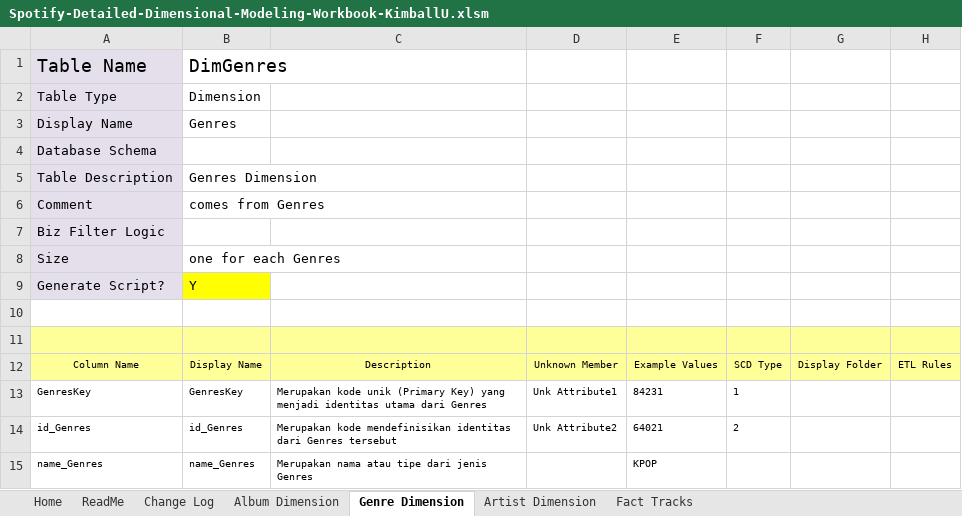
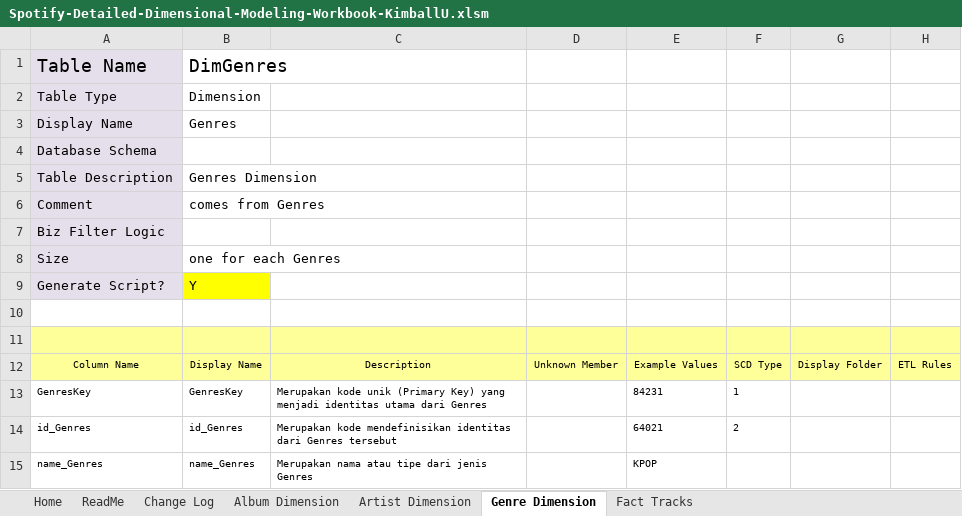
Before and after one commit to imeldasiregar/spotify-dwbi-2022-ga, an Excel workbook: Spotify-Detailed-Dimensional-Modeling-Workbook-KimballU.xlsm, sheet Genre Dimension, drawn as a sheet; only a part is shown; values as stored, in another font and other column widths than the file's, no borders; charts and pictures not drawn; the diff names each change by its address in the sheet, - before the commit and + after, or states it on an @@ line.

```diff
--- a/Spotify-Detailed-Dimensional-Modeling-Workbook-KimballU.xlsm (sheet Genre Dimension)
+++ b/Spotify-Detailed-Dimensional-Modeling-Workbook-KimballU.xlsm (sheet Genre Dimension)
@@ sheet tab order changed: Home | ReadMe | Change Log | Album Dimension | Artist Dimension | Genre Dimension | Fact Tracks @@
-D13: Unk Attribute1
+D13: (empty)
-D14: Unk Attribute2
+D14: (empty)
```
Also changed, not shown: sheet Artist Dimension, sheet Album Dimension, Spotify-High-Level-Dimensional-Modeling.xlsx, 2 other files.
